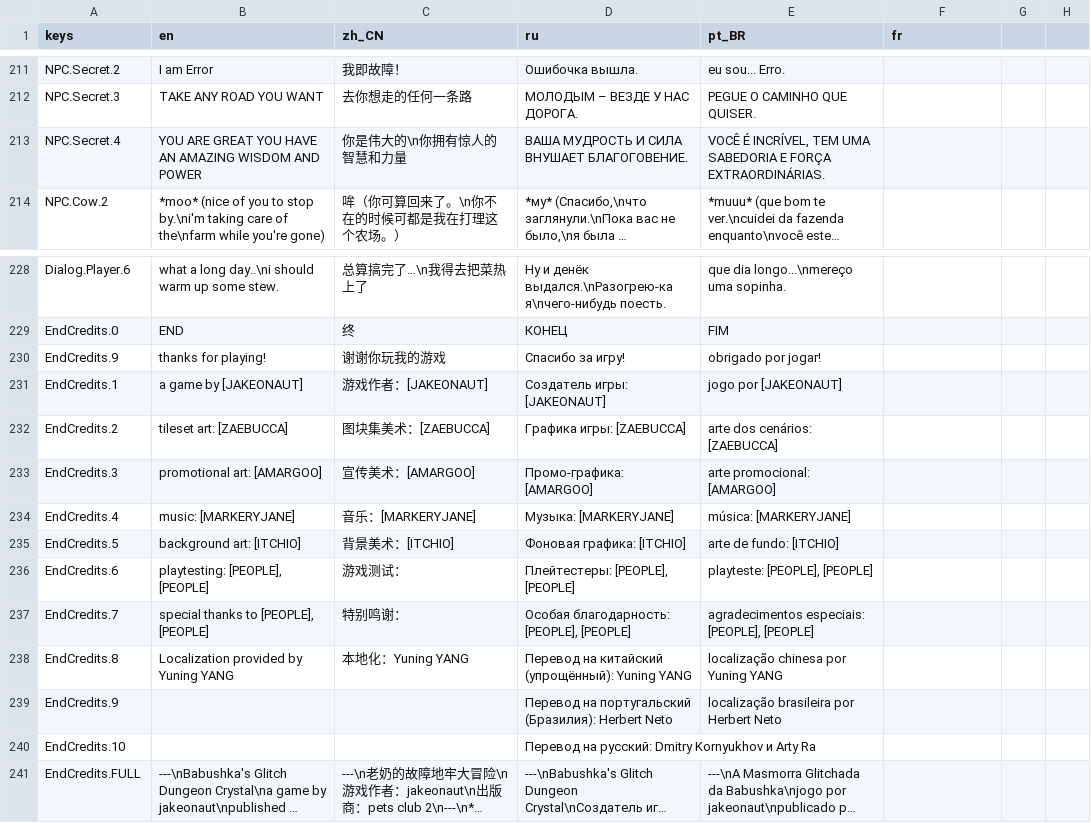
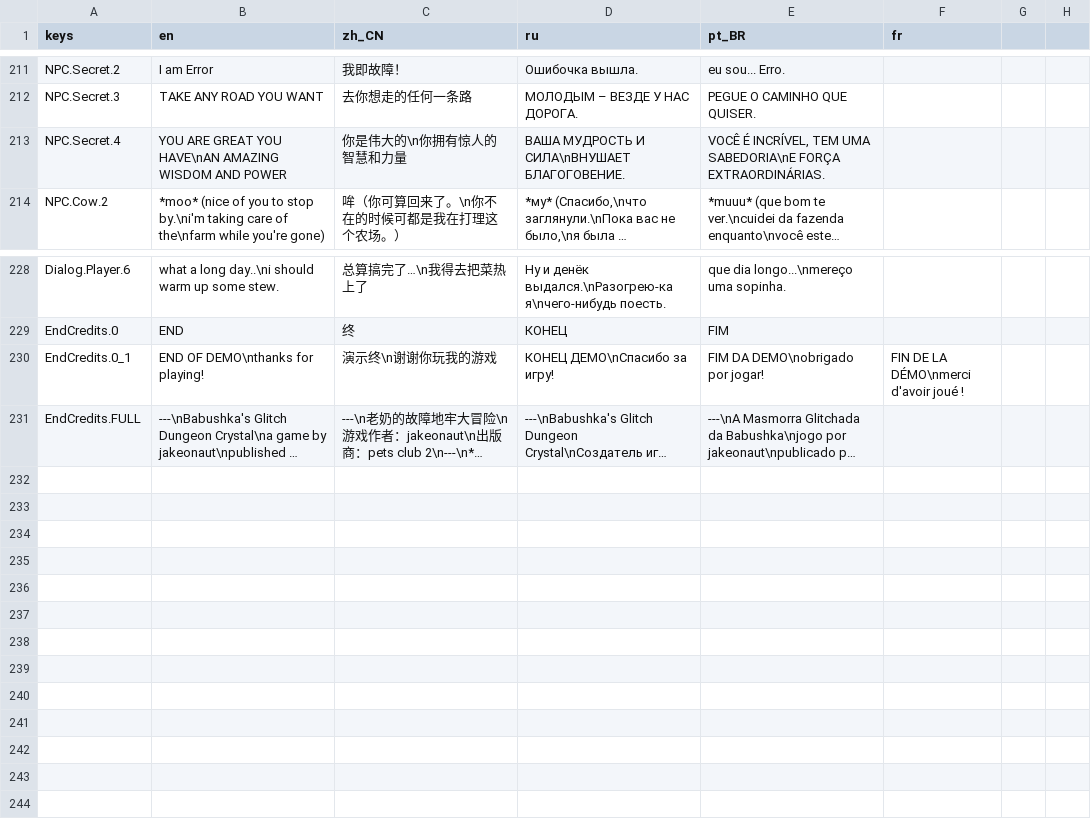
Before and after one commit to jakeonaut/glitch-dungeon-crystal, a CSV file: dialogUiLocalization.csv, drawn as a sheet; only a part is shown, gaps mark what is left out; long unchanged cells end in …; removed rows and columns are numbered as before the commit, all else as after; the diff names each change by its address in the sheet, - before the commit and + after, or states it on an @@ line.

```diff
--- a/dialogUiLocalization.csv
+++ b/dialogUiLocalization.csv
-B213 (en): …GREAT YOU HAVE AN AMAZING WISDOM…
+B213 (en): …GREAT YOU HAVE\nAN AMAZING WISDOM…
-D213 (ru): ВАША МУДРОСТЬ И СИЛА ВНУШАЕТ БЛАГОГОВЕНИЕ.
+D213 (ru): ВАША МУДРОСТЬ И СИЛА\nВНУШАЕТ БЛАГОГОВЕНИЕ.
-E213 (pt_BR): …TEM UMA SABEDORIA E FORÇA EXTRAORDINÁRIAS.
+E213 (pt_BR): …TEM UMA SABEDORIA\nE FORÇA EXTRAORDINÁRIAS.
-row 230: EndCredits.9 | thanks for playing! | 谢谢你玩我的游戏 | Спасибо за игру! | obrigado por jogar!
-row 231: EndCredits.1 | a game by [JAKEONAUT] | 游戏作者：[JAKEONAUT] | Создатель игры: [JAKEONAUT] | jogo por [JAKEONAUT]
-row 232: EndCredits.2 | tileset art: [ZAEBUCCA] | 图块集美术：[ZAEBUCCA] | Графика игры: [ZAEBUCCA] | arte dos cenários: [ZAEBUCCA]
-row 233: EndCredits.3 | promotional art: [AMARGOO] | 宣传美术：[AMARGOO] | Промо-графика: [AMARGOO] | arte promocional: [AMARGOO]
-row 234: EndCredits.4 | music: [MARKERYJANE] | 音乐：[MARKERYJANE] | Музыка: [MARKERYJANE] | música: [MARKERYJANE]
-row 235: EndCredits.5 | background art: [ITCHIO] | 背景美术：[ITCHIO] | Фоновая графика: [ITCHIO] | arte de fundo: [ITCHIO]
-row 236: EndCredits.6 | playtesting: [PEOPLE], [PEOPLE] | 游戏测试： | Плейтестеры: [PEOPLE], [PEOPLE] | playteste: [PEOPLE], [PEOPLE]
-row 237: EndCredits.7 | special thanks to [PEOPLE], [PEOPLE] | 特别鸣谢： | Особая благодарность: [PEOPLE], [PEOPLE] | agradecimentos especiais: [PEOPLE], [PEOPLE]
-row 238: EndCredits.8 | Localization provided by Yuning YANG | 本地化：Yuning YANG | Перевод на китайский (упрощённый): Yuning YANG | localização chinesa por Yuning YANG
-row 239: EndCredits.9 |  |  | Перевод на португальский (Бразилия): Herbert Neto | localização brasileira por Herbert Neto
-row 240: EndCredits.10 |  |  | Перевод на русский: Dmitry Kornyukhov и Arty Ra
+row 230: EndCredits.0_1 | END OF DEMO\nthanks for playing! | 演示终\n谢谢你玩我的游戏 | КОНЕЦ ДЕМО\nСпасибо за игру! | FIM DA DEMO\nobrigado por jogar! | FIN DE LA DÉMO\nmerci d'avoir joué !
```
Also changed, not shown: 35 other files.
